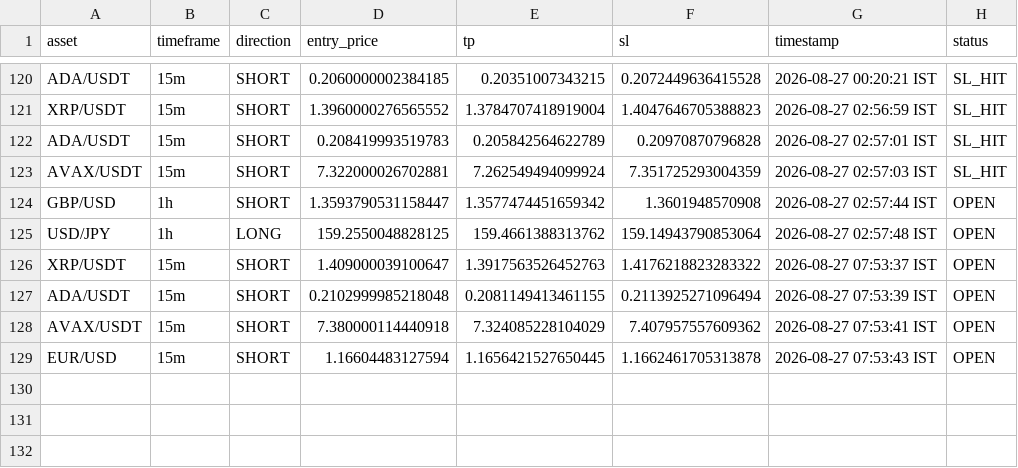
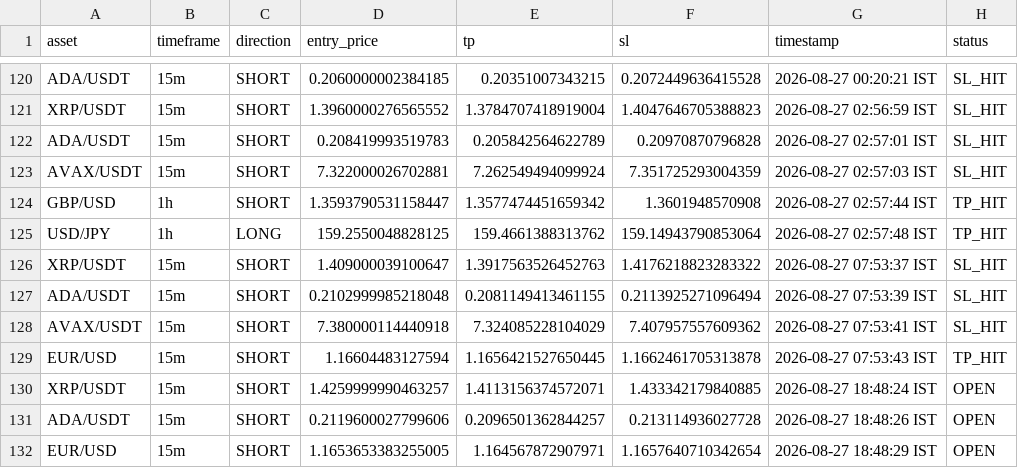
Before and after one commit to deepak3039/ai-trading-scanner, a CSV file: trade_log.csv, drawn as a sheet; only a part is shown, gaps mark what is left out.

```diff
--- a/trade_log.csv
+++ b/trade_log.csv
@@ -123,7 +123,10 @@ ADA/USDT,15m,SHORT,0.208419993519783,0.205842564622789,0.20970870796828,2026-08-
 AVAX/USDT,15m,SHORT,7.322000026702881,7.262549494099924,7.351725293004359,2026-08-27 02:57:03 IST,SL_HIT
-GBP/USD,1h,SHORT,1.3593790531158447,1.3577474451659342,1.3601948570908,2026-08-27 02:57:44 IST,OPEN
-USD/JPY,1h,LONG,159.2550048828125,159.4661388313762,159.14943790853064,2026-08-27 02:57:48 IST,OPEN
-XRP/USDT,15m,SHORT,1.409000039100647,1.3917563526452763,1.4176218823283322,2026-08-27 07:53:37 IST,OPEN
-ADA/USDT,15m,SHORT,0.2102999985218048,0.2081149413461155,0.2113925271096494,2026-08-27 07:53:39 IST,OPEN
-AVAX/USDT,15m,SHORT,7.380000114440918,7.324085228104029,7.407957557609362,2026-08-27 07:53:41 IST,OPEN
-EUR/USD,15m,SHORT,1.16604483127594,1.1656421527650445,1.1662461705313878,2026-08-27 07:53:43 IST,OPEN
+GBP/USD,1h,SHORT,1.3593790531158447,1.3577474451659342,1.3601948570908,2026-08-27 02:57:44 IST,TP_HIT
+USD/JPY,1h,LONG,159.2550048828125,159.4661388313762,159.14943790853064,2026-08-27 02:57:48 IST,TP_HIT
+XRP/USDT,15m,SHORT,1.409000039100647,1.3917563526452763,1.4176218823283322,2026-08-27 07:53:37 IST,SL_HIT
+ADA/USDT,15m,SHORT,0.2102999985218048,0.2081149413461155,0.2113925271096494,2026-08-27 07:53:39 IST,SL_HIT
+AVAX/USDT,15m,SHORT,7.380000114440918,7.324085228104029,7.407957557609362,2026-08-27 07:53:41 IST,SL_HIT
+EUR/USD,15m,SHORT,1.16604483127594,1.1656421527650445,1.1662461705313878,2026-08-27 07:53:43 IST,TP_HIT
+XRP/USDT,15m,SHORT,1.4259999990463257,1.4113156374572071,1.433342179840885,2026-08-27 18:48:24 IST,OPEN
+ADA/USDT,15m,SHORT,0.2119600027799606,0.2096501362844257,0.213114936027728,2026-08-27 18:48:26 IST,OPEN
+EUR/USD,15m,SHORT,1.1653653383255005,1.164567872907971,1.1657640710342654,2026-08-27 18:48:29 IST,OPEN
```
